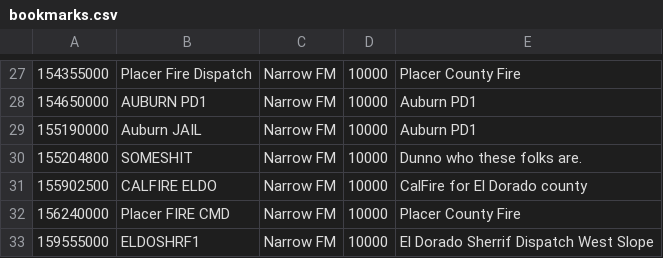
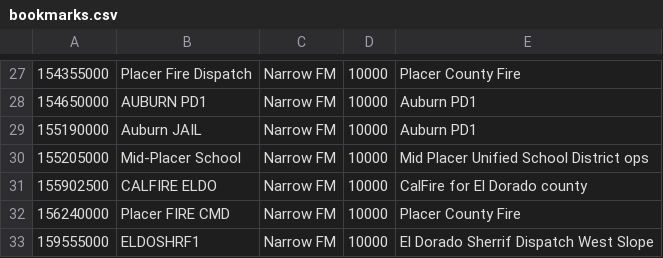
Before and after one commit to hemna/gqrx-config, a CSV file: bookmarks.csv, drawn as a sheet; only a part is shown, gaps mark what is left out; removed rows and columns are numbered as before the commit, all else as after; the diff names each change by its address in the sheet, - before the commit and + after, or states it on an @@ line.

Commit message:
updated someshit -> mid-placer

```diff
--- a/bookmarks.csv
+++ b/bookmarks.csv
-row 30: 155204800 | SOMESHIT | Narrow FM | 10000 | Dunno who these folks are.
+row 30: 155205000 | Mid-Placer School | Narrow FM | 10000 | Mid Placer Unified School District ops
```
